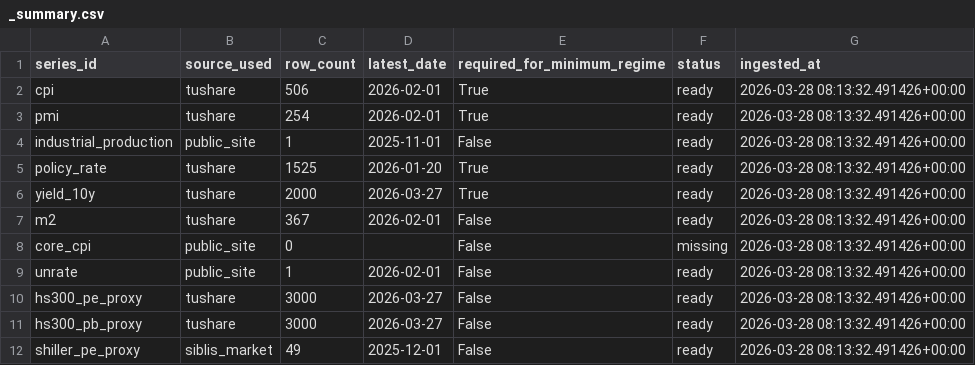
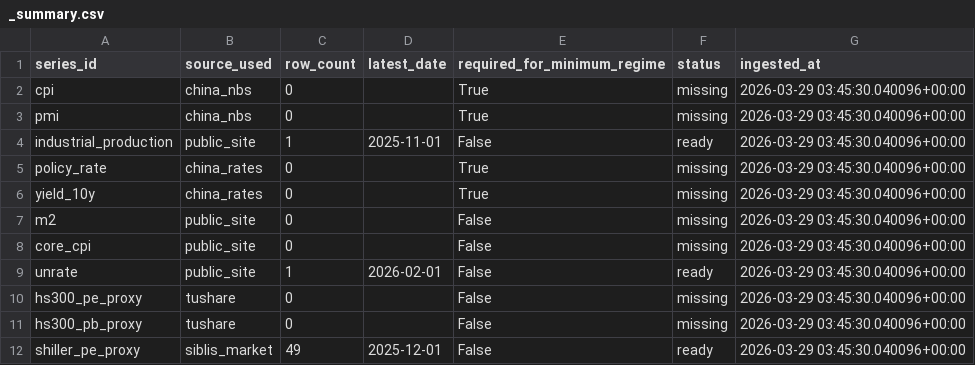
Before and after one commit to Ethan4Zhou/Global-Macro-Monitor, a CSV file: data/raw/api/china/normalized/_summary.csv, drawn as a sheet.

```diff
--- a/data/raw/api/china/normalized/_summary.csv
+++ b/data/raw/api/china/normalized/_summary.csv
@@ -1,12 +1,12 @@
 series_id,source_used,row_count,latest_date,required_for_minimum_regime,status,ingested_at
-cpi,tushare,506,2026-02-01,True,ready,2026-03-28 08:13:32.491426+00:00
-pmi,tushare,254,2026-02-01,True,ready,2026-03-28 08:13:32.491426+00:00
-industrial_production,public_site,1,2025-11-01,False,ready,2026-03-28 08:13:32.491426+00:00
-policy_rate,tushare,1525,2026-01-20,True,ready,2026-03-28 08:13:32.491426+00:00
-yield_10y,tushare,2000,2026-03-27,True,ready,2026-03-28 08:13:32.491426+00:00
-m2,tushare,367,2026-02-01,False,ready,2026-03-28 08:13:32.491426+00:00
-core_cpi,public_site,0,,False,missing,2026-03-28 08:13:32.491426+00:00
-unrate,public_site,1,2026-02-01,False,ready,2026-03-28 08:13:32.491426+00:00
-hs300_pe_proxy,tushare,3000,2026-03-27,False,ready,2026-03-28 08:13:32.491426+00:00
-hs300_pb_proxy,tushare,3000,2026-03-27,False,ready,2026-03-28 08:13:32.491426+00:00
-shiller_pe_proxy,siblis_market,49,2025-12-01,False,ready,2026-03-28 08:13:32.491426+00:00
+cpi,china_nbs,0,,True,missing,2026-03-29 03:45:30.040096+00:00
+pmi,china_nbs,0,,True,missing,2026-03-29 03:45:30.040096+00:00
+industrial_production,public_site,1,2025-11-01,False,ready,2026-03-29 03:45:30.040096+00:00
+policy_rate,china_rates,0,,True,missing,2026-03-29 03:45:30.040096+00:00
+yield_10y,china_rates,0,,True,missing,2026-03-29 03:45:30.040096+00:00
+m2,public_site,0,,False,missing,2026-03-29 03:45:30.040096+00:00
+core_cpi,public_site,0,,False,missing,2026-03-29 03:45:30.040096+00:00
+unrate,public_site,1,2026-02-01,False,ready,2026-03-29 03:45:30.040096+00:00
+hs300_pe_proxy,tushare,0,,False,missing,2026-03-29 03:45:30.040096+00:00
+hs300_pb_proxy,tushare,0,,False,missing,2026-03-29 03:45:30.040096+00:00
+shiller_pe_proxy,siblis_market,49,2025-12-01,False,ready,2026-03-29 03:45:30.040096+00:00
```
Also changed, not shown: data/processed/china_macro_regimes.csv, data/processed/global_change_log.csv, 23 other files.
